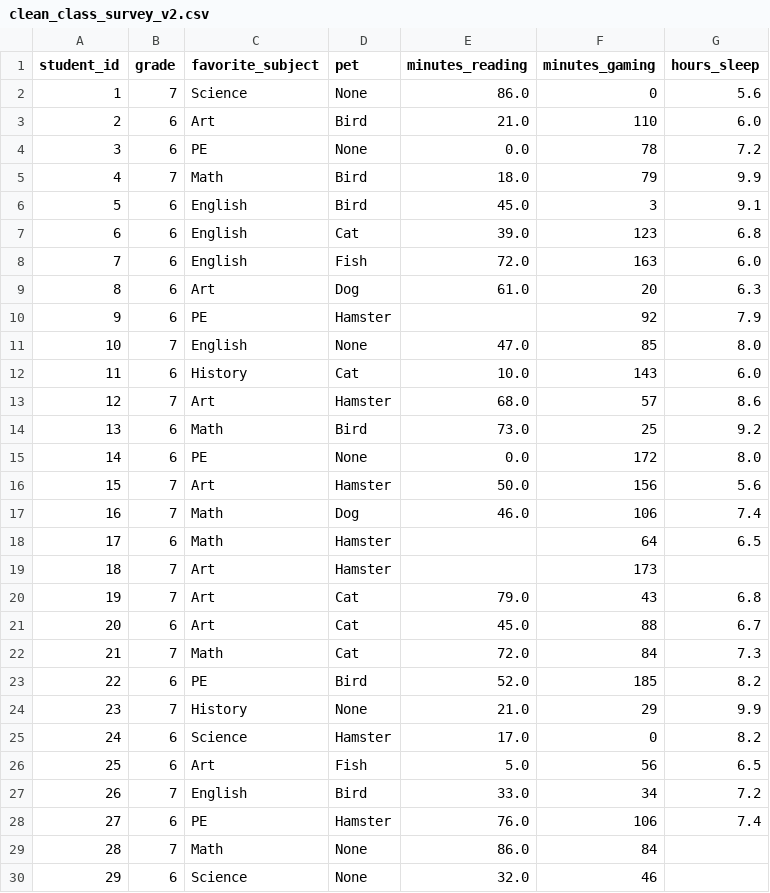
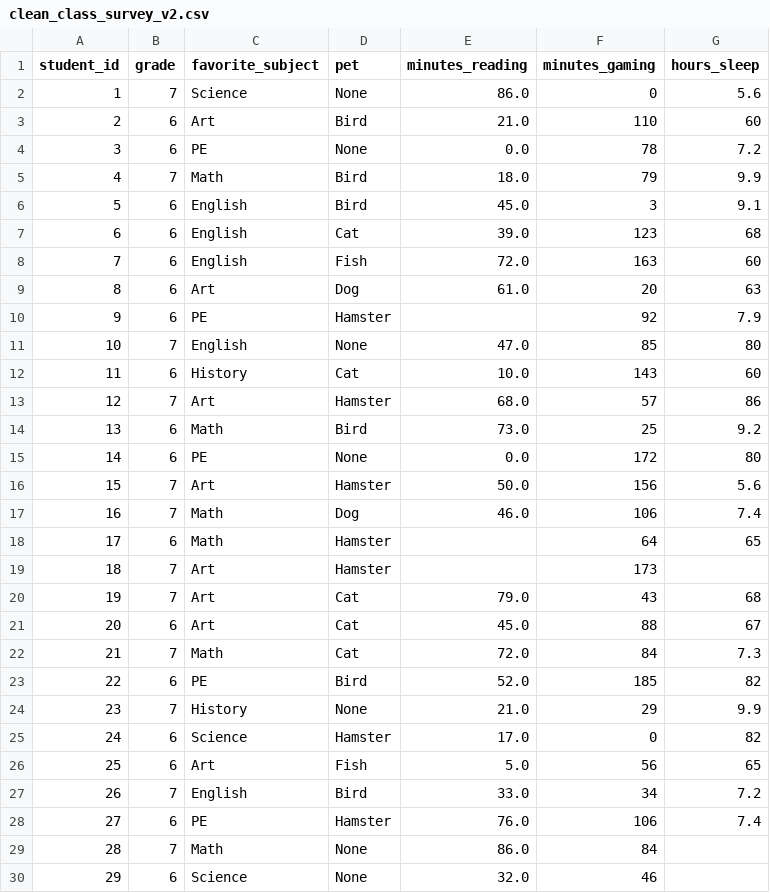
Before and after one commit to AnhadS-TF/survey-report, a CSV file: clean_class_survey_v2.csv, drawn as a sheet; only a part is shown; the diff covers the shown part only.

```diff
--- a/clean_class_survey_v2.csv
+++ b/clean_class_survey_v2.csv
@@ -2,3 +2,3 @@ student_id,grade,favorite_subject,pet,minutes_reading,minutes_gaming,hours_sleep
 1,7,Science,None,86.0,0,5.6
-2,6,Art,Bird,21.0,110,6.0
+2,6,Art,Bird,21.0,110,60
 3,6,PE,None,0.0,78,7.2
@@ -6,22 +6,22 @@ student_id,grade,favorite_subject,pet,minutes_reading,minutes_gaming,hours_sleep
 5,6,English,Bird,45.0,3,9.1
-6,6,English,Cat,39.0,123,6.8
-7,6,English,Fish,72.0,163,6.0
-8,6,Art,Dog,61.0,20,6.3
+6,6,English,Cat,39.0,123,68
+7,6,English,Fish,72.0,163,60
+8,6,Art,Dog,61.0,20,63
 9,6,PE,Hamster,,92,7.9
-10,7,English,None,47.0,85,8.0
-11,6,History,Cat,10.0,143,6.0
-12,7,Art,Hamster,68.0,57,8.6
+10,7,English,None,47.0,85,80
+11,6,History,Cat,10.0,143,60
+12,7,Art,Hamster,68.0,57,86
 13,6,Math,Bird,73.0,25,9.2
-14,6,PE,None,0.0,172,8.0
+14,6,PE,None,0.0,172,80
 15,7,Art,Hamster,50.0,156,5.6
 16,7,Math,Dog,46.0,106,7.4
-17,6,Math,Hamster,,64,6.5
+17,6,Math,Hamster,,64,65
 18,7,Art,Hamster,,173,
-19,7,Art,Cat,79.0,43,6.8
-20,6,Art,Cat,45.0,88,6.7
+19,7,Art,Cat,79.0,43,68
+20,6,Art,Cat,45.0,88,67
 21,7,Math,Cat,72.0,84,7.3
-22,6,PE,Bird,52.0,185,8.2
+22,6,PE,Bird,52.0,185,82
 23,7,History,None,21.0,29,9.9
-24,6,Science,Hamster,17.0,0,8.2
-25,6,Art,Fish,5.0,56,6.5
+24,6,Science,Hamster,17.0,0,82
+25,6,Art,Fish,5.0,56,65
 26,7,English,Bird,33.0,34,7.2
```
Also changed, not shown: 6 edited cells elsewhere in this file, 5 other files.
